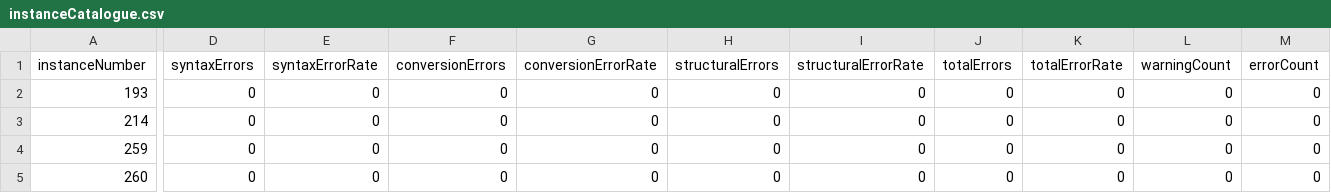
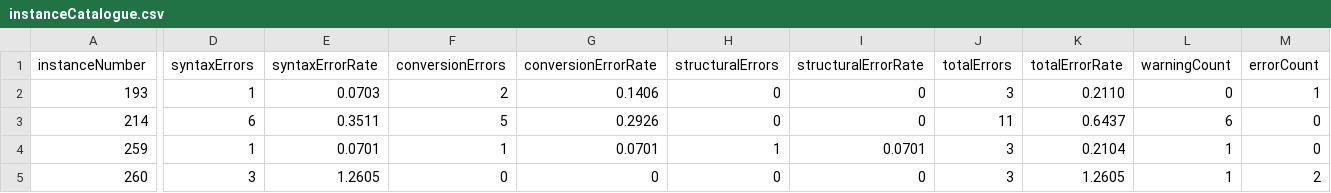
Before and after one commit to Spunsel/cpee-log-error-console, a CSV file: scripts/instance-catalogue/instanceCatalogue.csv, drawn as a sheet; only a part is shown, gaps mark what is left out; the diff covers the shown part only; the diff names each change by its address in the sheet, - before the commit and + after, or states it on an @@ line.

```diff
--- a/scripts/instance-catalogue/instanceCatalogue.csv
+++ b/scripts/instance-catalogue/instanceCatalogue.csv
-D2 (syntaxErrors): 0
+D2 (syntaxErrors): 1
-E2 (syntaxErrorRate): 0
+E2 (syntaxErrorRate): 0.0703
-F2 (conversionErrors): 0
+F2 (conversionErrors): 2
-G2 (conversionErrorRate): 0
+G2 (conversionErrorRate): 0.1406
-J2 (totalErrors): 0
+J2 (totalErrors): 3
-K2 (totalErrorRate): 0
+K2 (totalErrorRate): 0.2110
-M2 (errorCount): 0
+M2 (errorCount): 1
-D3 (syntaxErrors): 0
+D3 (syntaxErrors): 6
-E3 (syntaxErrorRate): 0
+E3 (syntaxErrorRate): 0.3511
-F3 (conversionErrors): 0
+F3 (conversionErrors): 5
-G3 (conversionErrorRate): 0
+G3 (conversionErrorRate): 0.2926
-J3 (totalErrors): 0
+J3 (totalErrors): 11
-K3 (totalErrorRate): 0
+K3 (totalErrorRate): 0.6437
-L3 (warningCount): 0
+L3 (warningCount): 6
-D4 (syntaxErrors): 0
+D4 (syntaxErrors): 1
-E4 (syntaxErrorRate): 0
+E4 (syntaxErrorRate): 0.0701
-F4 (conversionErrors): 0
+F4 (conversionErrors): 1
-G4 (conversionErrorRate): 0
+G4 (conversionErrorRate): 0.0701
-H4 (structuralErrors): 0
+H4 (structuralErrors): 1
-I4 (structuralErrorRate): 0
+I4 (structuralErrorRate): 0.0701
-J4:J5 (totalErrors): 0
+J4:J5 (totalErrors): 3
-K4 (totalErrorRate): 0
+K4 (totalErrorRate): 0.2104
-L4:L5 (warningCount): 0
+L4:L5 (warningCount): 1
-D5 (syntaxErrors): 0
+D5 (syntaxErrors): 3
-E5 (syntaxErrorRate): 0
+E5 (syntaxErrorRate): 1.2605
-K5 (totalErrorRate): 0
+K5 (totalErrorRate): 1.2605
-M5 (errorCount): 0
+M5 (errorCount): 2
```
Also changed, not shown: 101 edited cells elsewhere in this file, 6 other files.
